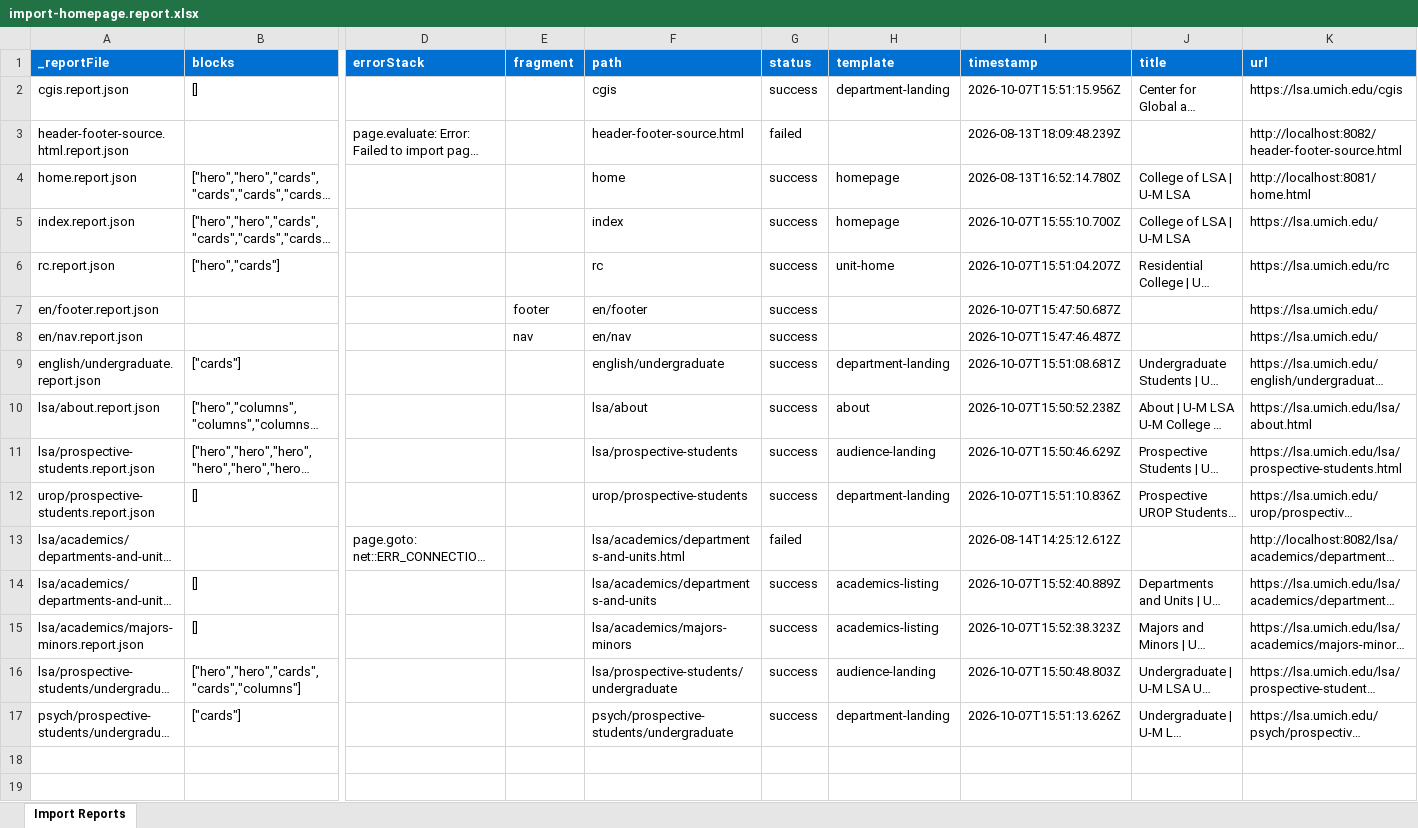
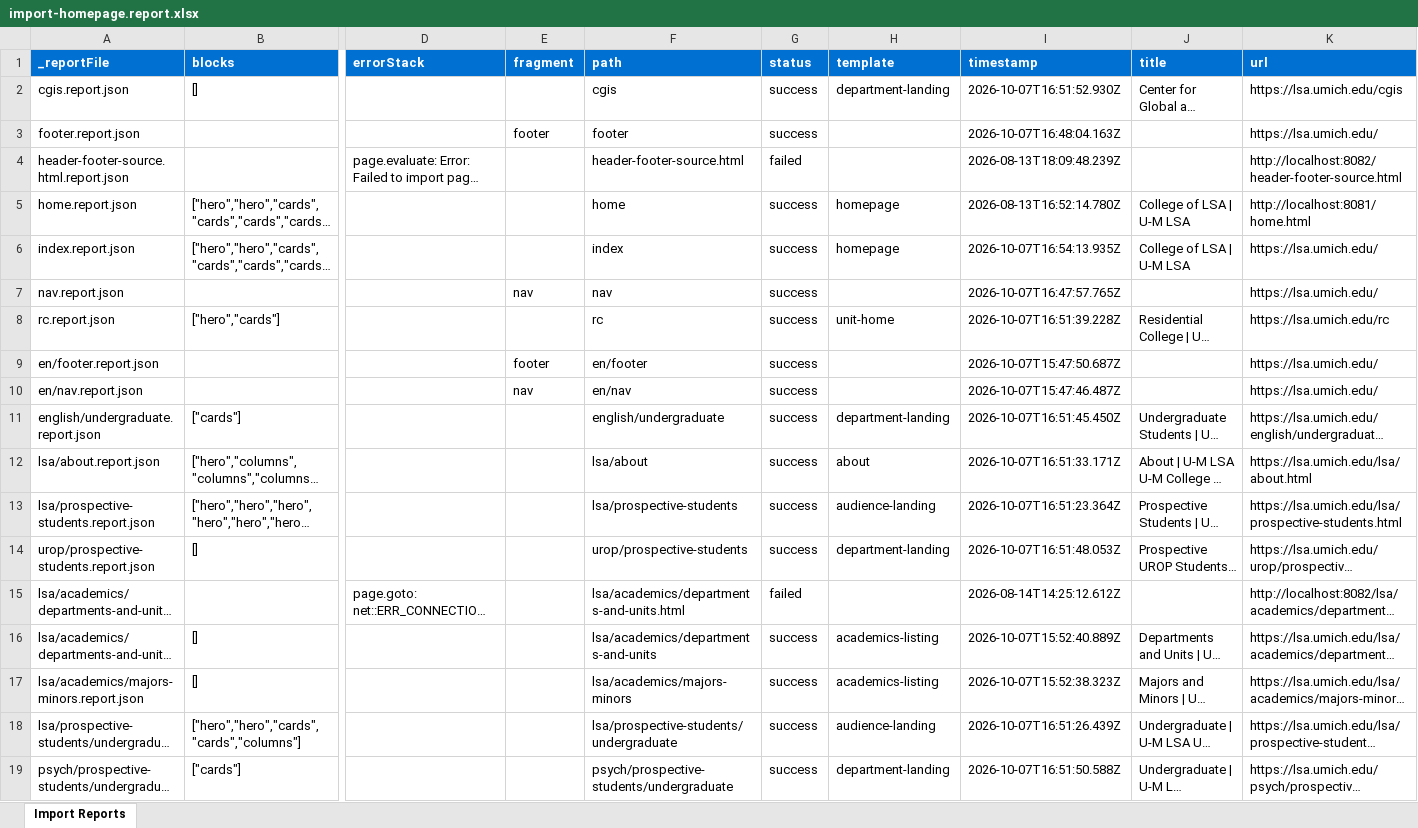
Before and after one commit to oharris69/lsa-eds-ue, an Excel workbook: tools/importer/reports/import-homepage.report.xlsx, sheet Import Reports, drawn as a sheet; only a part is shown, gaps mark what is left out; long unchanged cells end in …; values as stored, in another font and other column widths than the file's, no borders; addresses are those after the commit; rows hold the shown columns only; the diff names each change by its address in the sheet, - before the commit and + after, or states it on an @@ line.

```diff
--- a/tools/importer/reports/import-homepage.report.xlsx (sheet Import Reports)
+++ b/tools/importer/reports/import-homepage.report.xlsx (sheet Import Reports)
-I2 (timestamp): 2026-10-07T15:51:15.956Z
+I2 (timestamp): 2026-10-07T16:51:52.930Z
+row 3: footer.report.json |  |  | footer | footer | success |  | 2026-10-07T16:48:04.163Z |  | https://lsa.umich.edu/
-I6 (timestamp): 2026-10-07T15:55:10.700Z
+I6 (timestamp): 2026-10-07T16:54:13.935Z
+row 7: nav.report.json |  |  | nav | nav | success |  | 2026-10-07T16:47:57.765Z |  | https://lsa.umich.edu/
-I8 (timestamp): 2026-10-07T15:51:04.207Z
+I8 (timestamp): 2026-10-07T16:51:39.228Z
-I11 (timestamp): 2026-10-07T15:51:08.681Z
+I11 (timestamp): 2026-10-07T16:51:45.450Z
-I12 (timestamp): 2026-10-07T15:50:52.238Z
+I12 (timestamp): 2026-10-07T16:51:33.171Z
-I13 (timestamp): 2026-10-07T15:50:46.629Z
+I13 (timestamp): 2026-10-07T16:51:23.364Z
-I14 (timestamp): 2026-10-07T15:51:10.836Z
+I14 (timestamp): 2026-10-07T16:51:48.053Z
-I18 (timestamp): 2026-10-07T15:50:48.803Z
+I18 (timestamp): 2026-10-07T16:51:26.439Z
-I19 (timestamp): 2026-10-07T15:51:13.626Z
+I19 (timestamp): 2026-10-07T16:51:50.588Z
```
Also changed, not shown: tools/importer/reports/import-about.report.xlsx, tools/importer/reports/import-audience-landing.report.xlsx, 30 other files.
